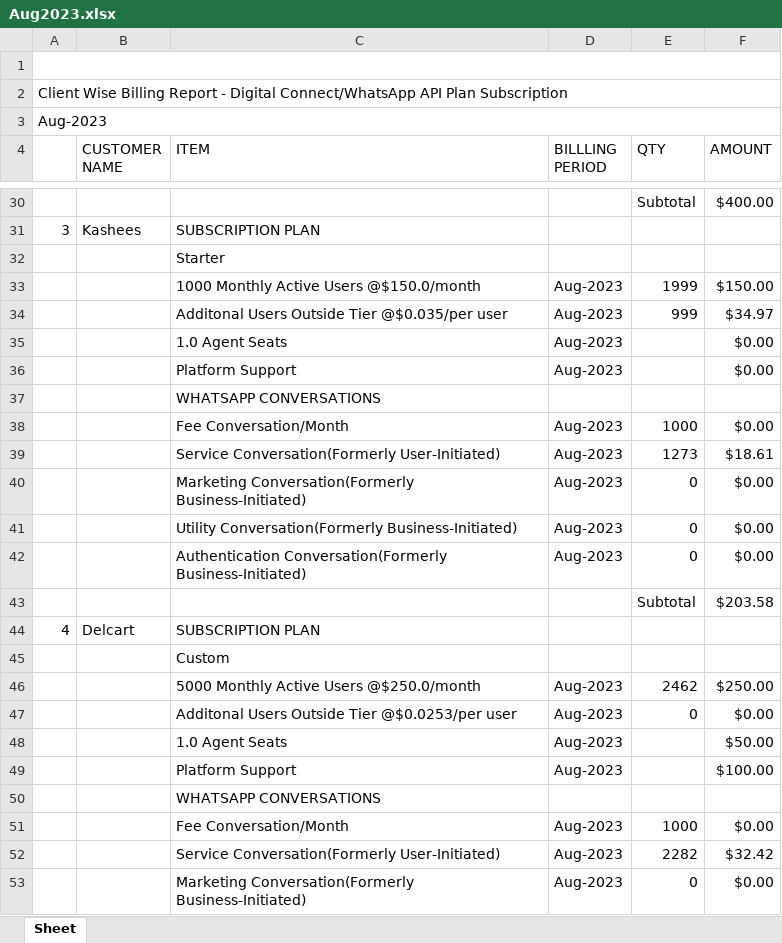
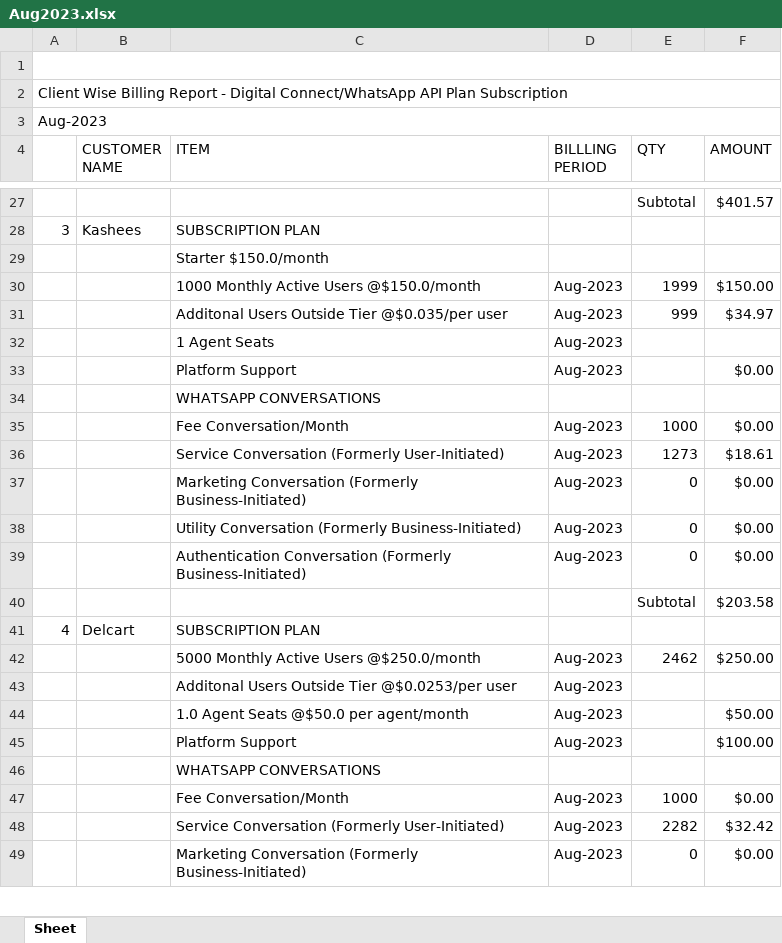
Before and after one commit to Waiz-bin-qasim/billing-meta-invoice, an Excel workbook: excel/Aug2023.xlsx, sheet Sheet, drawn as a sheet; only a part is shown, gaps mark what is left out; values as stored, in another font and other column widths than the file's, no cell formats; removed rows and columns are numbered as before the commit, all else as after; the diff covers the shown part only; the diff names each change by its address in the sheet, - before the commit and + after, or states it on an @@ line.

```diff
--- a/excel/Aug2023.xlsx (sheet Sheet)
+++ b/excel/Aug2023.xlsx (sheet Sheet)
-F27 (AMOUNT): $400.00
+F27 (AMOUNT): $401.57
-C29 (ITEM): Starter
+C29 (ITEM): Starter $150.0/month
-C32 (ITEM): 1.0 Agent Seats
+C32 (ITEM): 1 Agent Seats
-F32 (AMOUNT): $0.00
+F32 (AMOUNT): (empty)
-C36 (ITEM): Service Conversation(Formerly User-Initiated)
+C36 (ITEM): Service Conversation (Formerly User-Initiated)
-C37 (ITEM): Marketing Conversation(Formerly Business-Initiated)
+C37 (ITEM): Marketing Conversation (Formerly Business-Initiated)
-C38 (ITEM): Utility Conversation(Formerly Business-Initiated)
+C38 (ITEM): Utility Conversation (Formerly Business-Initiated)
-C39 (ITEM): Authentication Conversation(Formerly Business-Initiated)
+C39 (ITEM): Authentication Conversation (Formerly Business-Initiated)
-row 45:  |  | Custom
-E43 (QTY): 0
+E43 (QTY): (empty)
-F43 (AMOUNT): $0.00
+F43 (AMOUNT): (empty)
-C44 (ITEM): 1.0 Agent Seats
+C44 (ITEM): 1.0 Agent Seats @$50.0 per agent/month
-C48 (ITEM): Service Conversation(Formerly User-Initiated)
+C48 (ITEM): Service Conversation (Formerly User-Initiated)
-C49 (ITEM): Marketing Conversation(Formerly Business-Initiated)
+C49 (ITEM): Marketing Conversation (Formerly Business-Initiated)
```
Also changed, not shown: 14 added rows, 55 removed rows and 402 edited cells elsewhere in this sheet, cell formats, MAU.xlsx, 37 other files.
